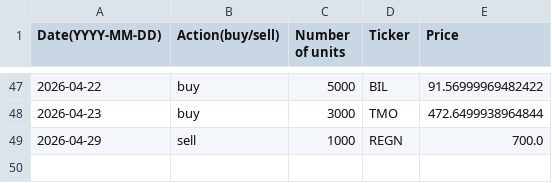
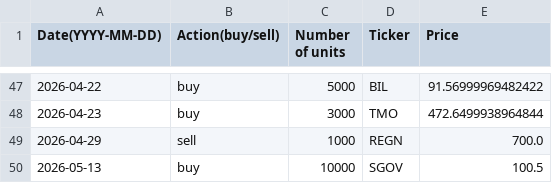
Before and after one commit to clojure-finance/hku-cim-trades, a CSV file: Completed_trades/Healthcare_trades.csv, drawn as a sheet; only a part is shown, gaps mark what is left out; the diff names each change by its address in the sheet, - before the commit and + after, or states it on an @@ line.

```diff
--- a/Completed_trades/Healthcare_trades.csv
+++ b/Completed_trades/Healthcare_trades.csv
+row 50: 2026-05-13 | buy | 10000 | SGOV | 100.5
```
Also changed, not shown: Code/Automatically_completed_trades.csv, Order_files/Healthcare_order.csv.
